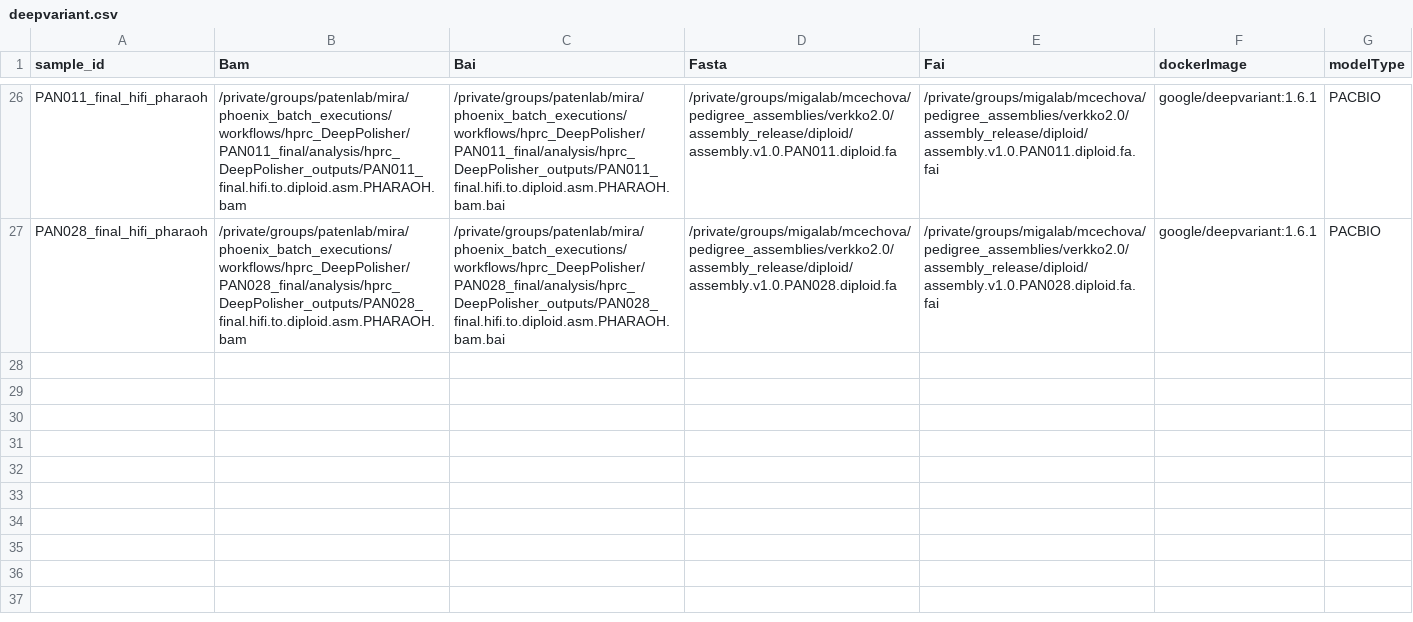
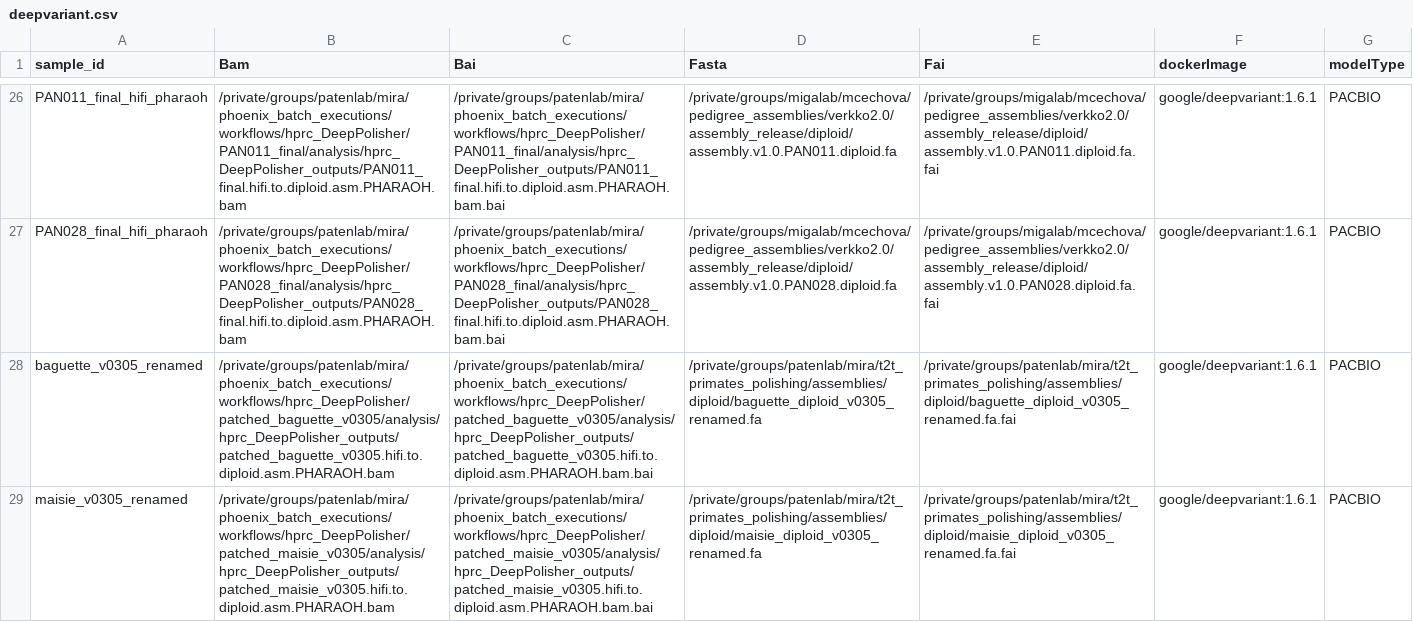
Before and after one commit to miramastoras/phoenix_batch_submissions, a CSV file: workflows/deepvariant/deepvariant.csv, drawn as a sheet; only a part is shown, gaps mark what is left out; the diff names each change by its address in the sheet, - before the commit and + after, or states it on an @@ line.

Commit message:
run final marmoset polishing

```diff
--- a/workflows/deepvariant/deepvariant.csv
+++ b/workflows/deepvariant/deepvariant.csv
+row 28: baguette_v0305_renamed | /private/groups/patenlab/mira/phoenix_batch_executions/workflows/hprc_DeepPolisher/patched_baguette_v0305/analysis/hprc_DeepPolisher_outputs/patched_baguette_v0305.hifi.to.diploid.asm.PHARAOH.bam | /private/groups/patenlab/mira/phoenix_batch_executions/workflows/hprc_DeepPolisher/patched_baguette_v0305/analysis/hprc_DeepPolisher_outputs/patched_baguette_v0305.hifi.to.diploid.asm.PHARAOH.bam.bai | /private/groups/patenlab/mira/t2t_primates_polishing/assemblies/diploid/baguette_diploid_v0305_renamed.fa | /private/groups/patenlab/mira/t2t_primates_polishing/assemblies/diploid/baguette_diploid_v0305_renamed.fa.fai | google/deepvariant:1.6.1 | PACBIO
+row 29: maisie_v0305_renamed | /private/groups/patenlab/mira/phoenix_batch_executions/workflows/hprc_DeepPolisher/patched_maisie_v0305/analysis/hprc_DeepPolisher_outputs/patched_maisie_v0305.hifi.to.diploid.asm.PHARAOH.bam | /private/groups/patenlab/mira/phoenix_batch_executions/workflows/hprc_DeepPolisher/patched_maisie_v0305/analysis/hprc_DeepPolisher_outputs/patched_maisie_v0305.hifi.to.diploid.asm.PHARAOH.bam.bai | /private/groups/patenlab/mira/t2t_primates_polishing/assemblies/diploid/maisie_diploid_v0305_renamed.fa | /private/groups/patenlab/mira/t2t_primates_polishing/assemblies/diploid/maisie_diploid_v0305_renamed.fa.fai | google/deepvariant:1.6.1 | PACBIO
```
Also changed, not shown: 3 other files.
